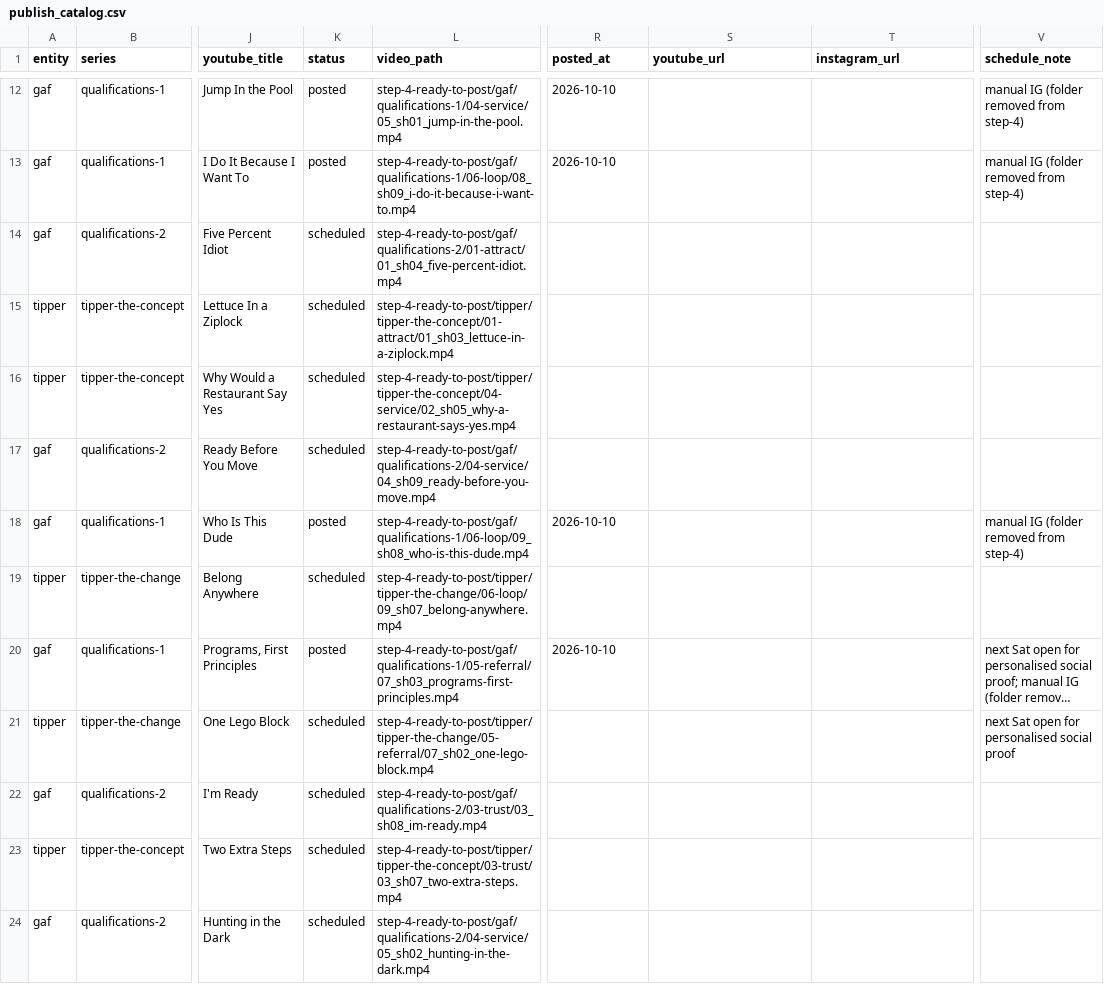
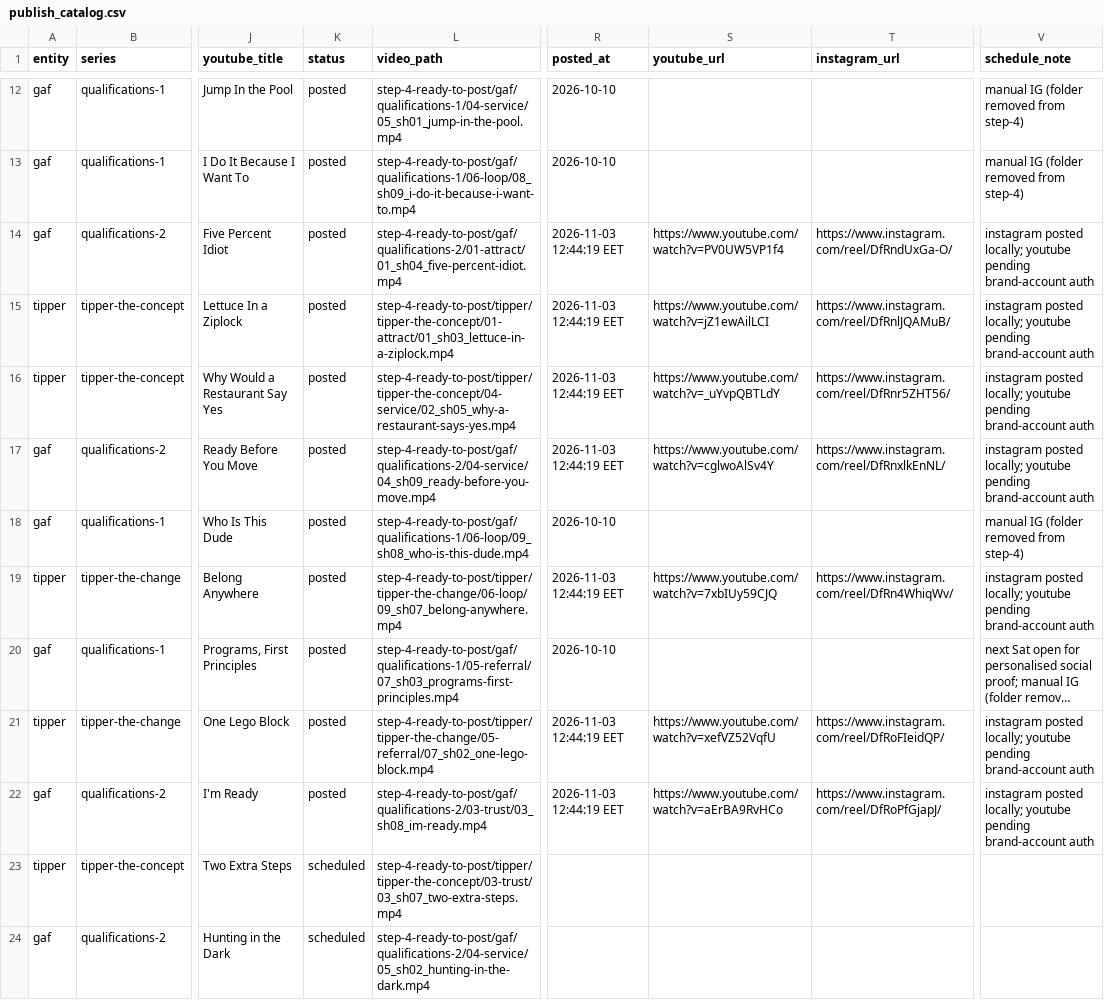
Before and after one commit to Tipper-Network/video-shorts-extractor, a CSV file: step-4-ready-to-post/publish_catalog.csv, drawn as a sheet; only a part is shown, gaps mark what is left out; long unchanged cells end in …; the diff names each change by its address in the sheet, - before the commit and + after, or states it on an @@ line.

Commit message:
ready for server testing

```diff
--- a/step-4-ready-to-post/publish_catalog.csv
+++ b/step-4-ready-to-post/publish_catalog.csv
-K14:K17 (status): scheduled
+K14:K17 (status): posted
-R14:R17 (posted_at): (empty)
+R14:R17 (posted_at): 2026-11-03 12:44:19 EET
-S14 (youtube_url): (empty)
+S14 (youtube_url): https://www.youtube.com/watch?v=PV0UW5VP1f4
-T14 (instagram_url): (empty)
+T14 (instagram_url): https://www.instagram.com/reel/DfRndUxGa-O/
-V14:V17 (schedule_note): (empty)
+V14:V17 (schedule_note): instagram posted locally; youtube pending brand-account auth
-S15 (youtube_url): (empty)
+S15 (youtube_url): https://www.youtube.com/watch?v=jZ1ewAilLCI
-T15 (instagram_url): (empty)
+T15 (instagram_url): https://www.instagram.com/reel/DfRnlJQAMuB/
-S16 (youtube_url): (empty)
+S16 (youtube_url): https://www.youtube.com/watch?v=_uYvpQBTLdY
-T16 (instagram_url): (empty)
+T16 (instagram_url): https://www.instagram.com/reel/DfRnr5ZHT56/
-S17 (youtube_url): (empty)
+S17 (youtube_url): https://www.youtube.com/watch?v=cglwoAlSv4Y
-T17 (instagram_url): (empty)
+T17 (instagram_url): https://www.instagram.com/reel/DfRnxlkEnNL/
-K19 (status): scheduled
+K19 (status): posted
-R19 (posted_at): (empty)
+R19 (posted_at): 2026-11-03 12:44:19 EET
-S19 (youtube_url): (empty)
+S19 (youtube_url): https://www.youtube.com/watch?v=7xbIUy59CJQ
-T19 (instagram_url): (empty)
+T19 (instagram_url): https://www.instagram.com/reel/DfRn4WhiqWv/
-V19 (schedule_note): (empty)
+V19 (schedule_note): instagram posted locally; youtube pending brand-account auth
-K21:K22 (status): scheduled
+K21:K22 (status): posted
-R21:R22 (posted_at): (empty)
+R21:R22 (posted_at): 2026-11-03 12:44:19 EET
-S21 (youtube_url): (empty)
+S21 (youtube_url): https://www.youtube.com/watch?v=xefVZ52VqfU
-T21 (instagram_url): (empty)
+T21 (instagram_url): https://www.instagram.com/reel/DfRoFIeidQP/
-V21 (schedule_note): next Sat open for personalised social proof
+V21 (schedule_note): instagram posted locally; youtube pending brand-account auth
-S22 (youtube_url): (empty)
+S22 (youtube_url): https://www.youtube.com/watch?v=aErBA9RvHCo
-T22 (instagram_url): (empty)
+T22 (instagram_url): https://www.instagram.com/reel/DfRoPfGjapJ/
-V22 (schedule_note): (empty)
+V22 (schedule_note): instagram posted locally; youtube pending brand-account auth
```
Also changed, not shown: 2 other files.
